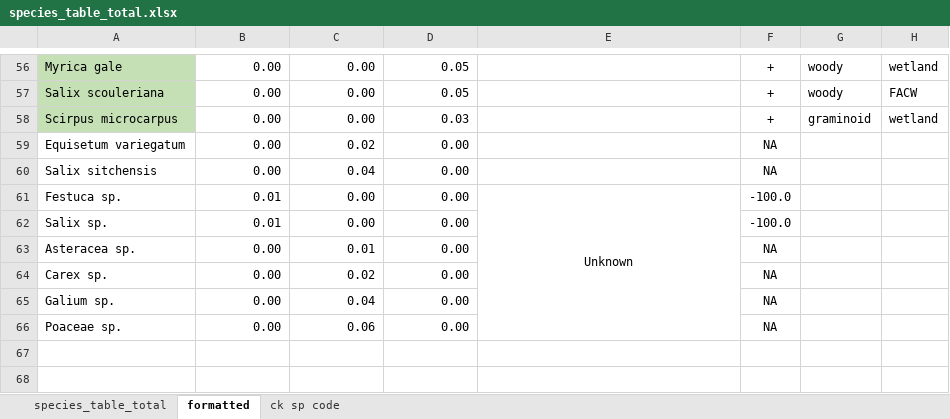
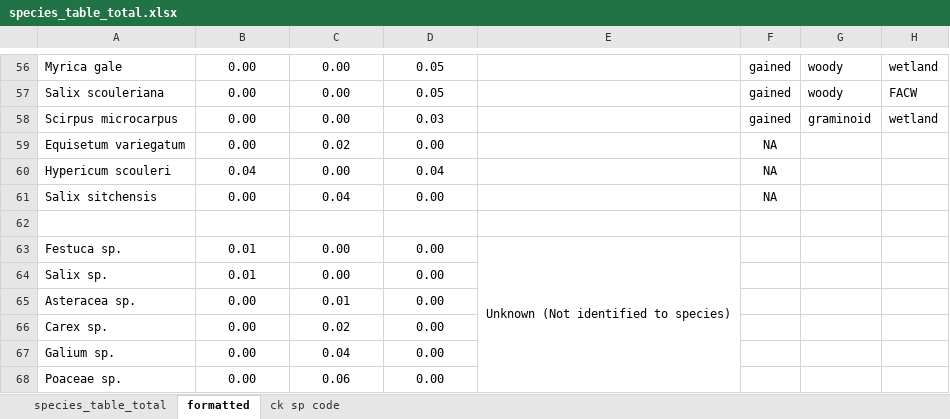
Before and after one commit to stefanielane/CommunityStability, an Excel workbook: species_table_total.xlsx, sheet formatted, drawn as a sheet; only a part is shown, gaps mark what is left out; values as stored, in another font and other column widths than the file's, no borders; addresses are those after the commit; the diff covers the shown part only; the diff names each change by its address in the sheet, - before the commit and + after, or states it on an @@ line.

```diff
--- a/species_table_total.xlsx (sheet formatted)
+++ b/species_table_total.xlsx (sheet formatted)
-A56:A58 fill: #C5E0B4
+A56:A58 fill: none
-B56:D59 alignment: right
+B56:D59 alignment: center
-F56:F58: +
+F56:F58: gained
+row 60: Hypericum scouleri | 0.04 | 0.00 | 0.04 |  | NA
-B61:D61 alignment: right
+B61:D61 alignment: center
+row 62: (empty)
-B63:D68 alignment: right
+B63:D68 alignment: center
-E63: Unknown
+E63: Unknown (Not identified to species)
-F63:F64: -100.0
+F63:F64: (empty)
-F65:F68: NA
+F65:F68: (empty)
```
Also changed, not shown: 1 added row, 1 removed row, 60 edited cells, cell formats and merged cells elsewhere in this sheet, species_table_pct.xlsx, 20 other files.
